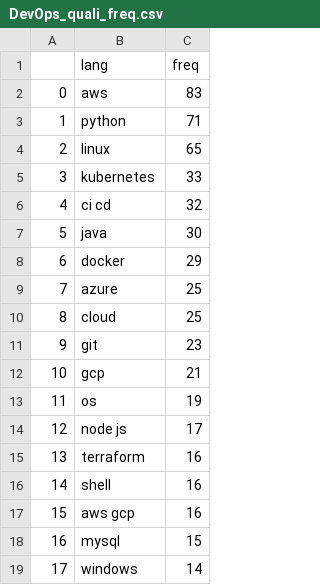
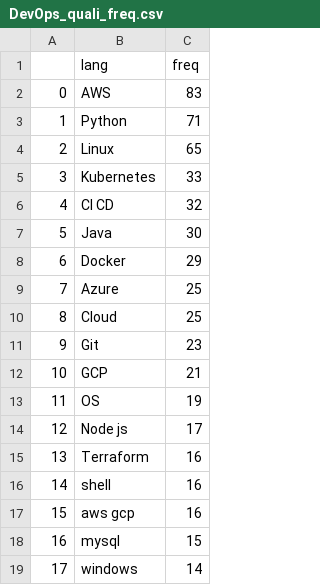
Before and after one commit to sanghoonnam/data_for_datascience, a CSV file: DevOps_quali_freq.csv, drawn as a sheet; only a part is shown.

Commit message:
Update DevOps_quali_freq.csv

```diff
--- a/DevOps_quali_freq.csv
+++ b/DevOps_quali_freq.csv
@@ -1,16 +1,16 @@
 ,lang,freq
-0,aws,83
-1,python,71
-2,linux,65
-3,kubernetes,33
-4,ci cd,32
-5,java,30
-6,docker,29
-7,azure,25
-8,cloud,25
-9,git,23
-10,gcp,21
-11,os,19
-12,node js,17
-13,terraform,16
+0,AWS,83
+1,Python,71
+2,Linux,65
+3,Kubernetes,33
+4,CI CD,32
+5,Java,30
+6,Docker,29
+7,Azure,25
+8,Cloud,25
+9,Git,23
+10,GCP,21
+11,OS,19
+12,Node js,17
+13,Terraform,16
 14,shell,16
```
